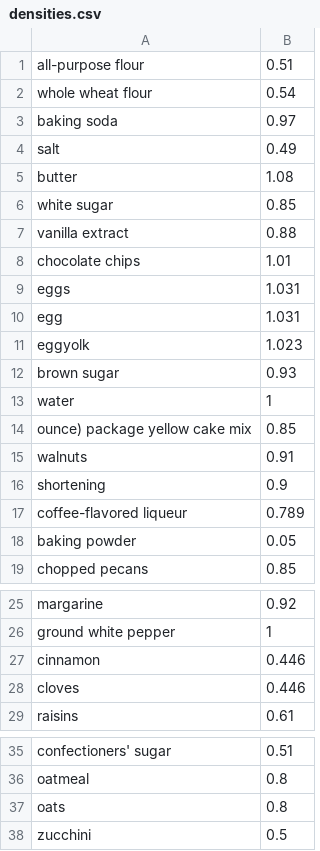
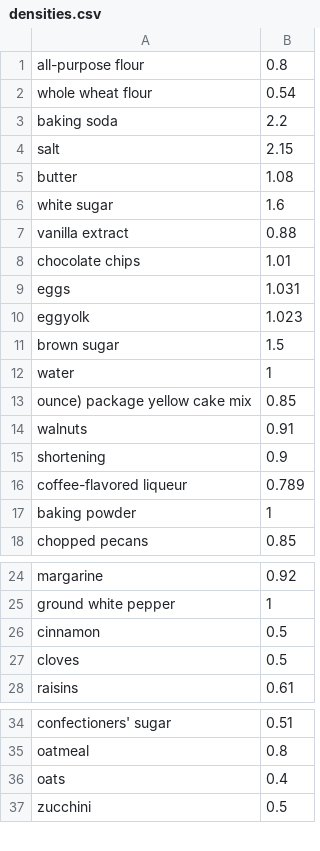
Before and after one commit to kiti15237/median_meal, a CSV file: densities.csv, drawn as a sheet; only a part is shown, gaps mark what is left out.

```diff
--- a/densities.csv
+++ b/densities.csv
@@ -1,7 +1,7 @@
-all-purpose flour,0.51
+all-purpose flour,0.8
 whole wheat flour,0.54
-baking soda,0.97
-salt,0.49
+baking soda,2.2
+salt,2.15
 butter,1.08
-white sugar,0.85
+white sugar,1.6
 vanilla extract,0.88
@@ -9,5 +9,4 @@ chocolate chips,1.01
 eggs,1.031
-egg,1.031
 eggyolk,1.023
-brown sugar,0.93
+brown sugar,1.5
 water,1
@@ -17,3 +16,3 @@ shortening,0.9
 coffee-flavored liqueur,0.789
-baking powder,0.05
+baking powder,1
 chopped pecans,0.85
@@ -26,4 +25,4 @@ margarine,0.92
 ground white pepper,1
-cinnamon,0.446
-cloves,0.446
+cinnamon,0.5
+cloves,0.5
 raisins,0.61
@@ -36,3 +35,3 @@ confectioners' sugar,0.51
 oatmeal,0.8
-oats,0.8
+oats,0.4
 zucchini,0.5
```
Also changed, not shown: average_oatmeal_cookies.csv, chicken_noodle_soup.csv, 2 other files.
